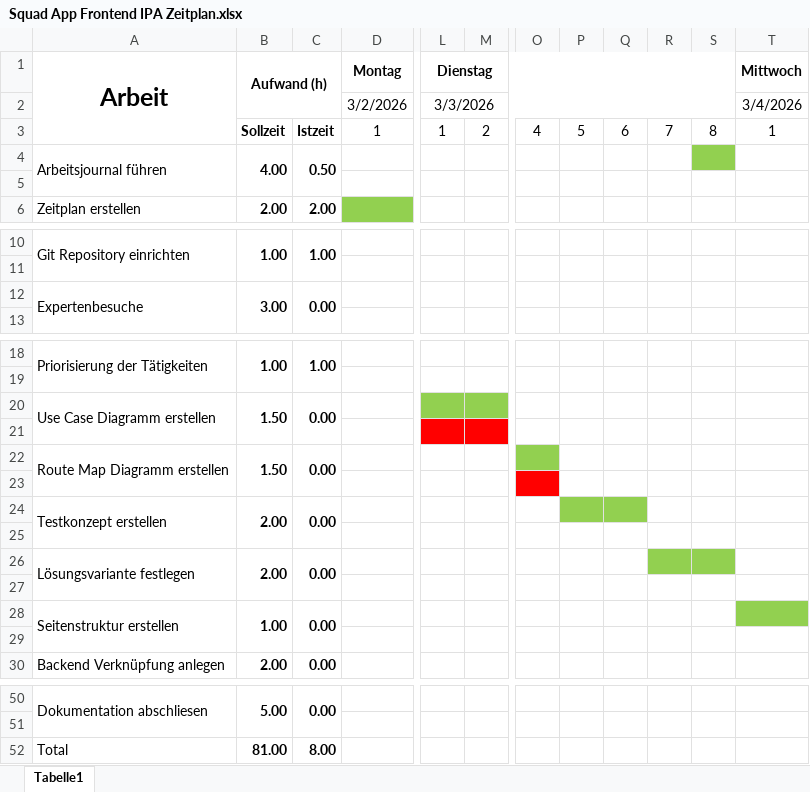
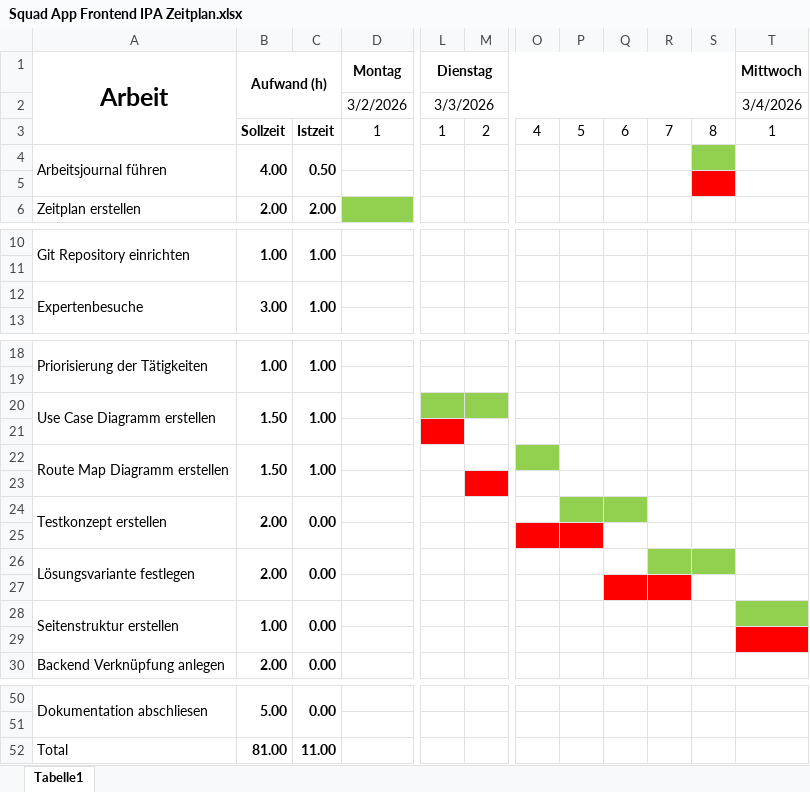
Before and after one commit to FlurinBandli/Squad-App-Frontend-IPA, an Excel workbook: docs/Squad App Frontend IPA Zeitplan.xlsx, sheet Tabelle1, drawn as a sheet; only a part is shown, gaps mark what is left out; values as stored, in another font and other column widths than the file's, no borders; the diff names each change by its address in the sheet, - before the commit and + after, or states it on an @@ line.

```diff
--- a/docs/Squad App Frontend IPA Zeitplan.xlsx (sheet Tabelle1)
+++ b/docs/Squad App Frontend IPA Zeitplan.xlsx (sheet Tabelle1)
-S5 fill: none
+S5 fill: #FF0000
-C12: 0.00
+C12: 1.00
-C20: 0.00
+C20: 1.00
-M21 fill: #FF0000
+M21 fill: none
-C22: 0.00
+C22: 1.00
-M23 fill: none
+M23 fill: #FF0000
-O23 fill: #FF0000
+O23 fill: none
-O25:P25 fill: none
+O25:P25 fill: #FF0000
-Q27:R27 fill: none
+Q27:R27 fill: #FF0000
-T29 fill: none
+T29 fill: #FF0000
-C52: 8.00
+C52: 11.00
```
Also changed, not shown: 9 other files.
